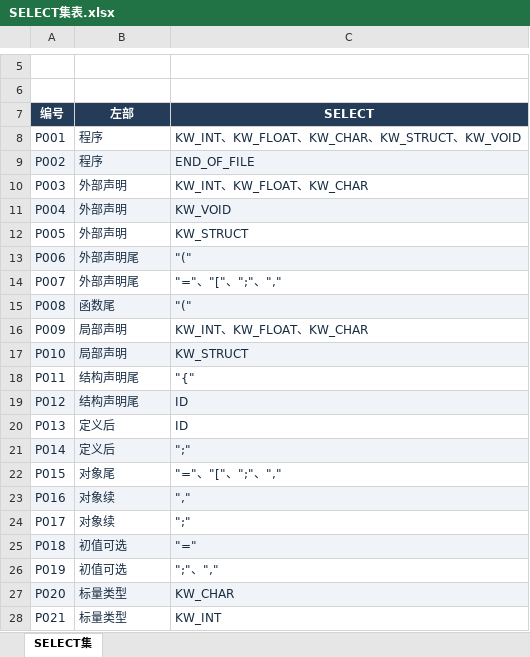
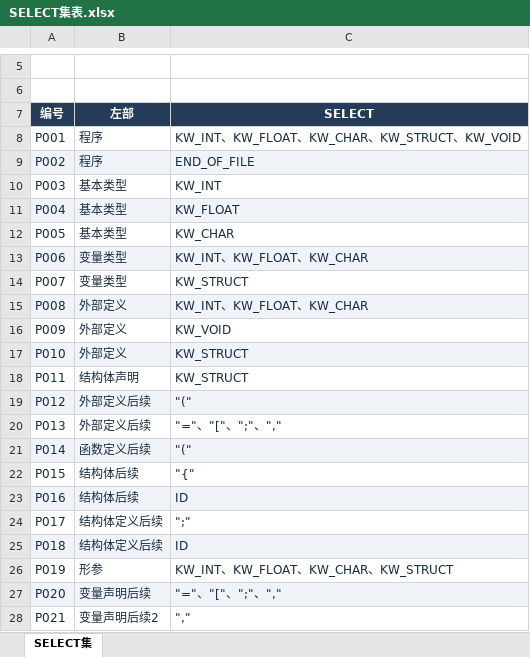
Before and after one commit to EternalLonging/AAACompilerDevelopment, an Excel workbook: 实验设计/语法分析/语法表格/SELECT集表.xlsx, sheet SELECT集, drawn as a sheet; only a part is shown, gaps mark what is left out; values as stored, in another font and other column widths than the file's, no borders; table styles not drawn; the diff covers the shown part only; the diff names each change by its address in the sheet, - before the commit and + after, or states it on an @@ line.

```diff
--- a/实验设计/语法分析/语法表格/SELECT集表.xlsx (sheet SELECT集)
+++ b/实验设计/语法分析/语法表格/SELECT集表.xlsx (sheet SELECT集)
-B10:B12 (左部): 外部声明
+B10:B12 (左部): 基本类型
-C10 (SELECT): KW_INT、KW_FLOAT、KW_CHAR
+C10 (SELECT): KW_INT
-C11 (SELECT): KW_VOID
+C11 (SELECT): KW_FLOAT
-C12 (SELECT): KW_STRUCT
+C12 (SELECT): KW_CHAR
-B13:B14 (左部): 外部声明尾
+B13:B14 (左部): 变量类型
-C13 (SELECT): "("
+C13 (SELECT): KW_INT、KW_FLOAT、KW_CHAR
-C14 (SELECT): "="、"["、";"、","
+C14 (SELECT): KW_STRUCT
-B15 (左部): 函数尾
+B15 (左部): 外部定义
-C15 (SELECT): "("
+C15 (SELECT): KW_INT、KW_FLOAT、KW_CHAR
-B16:B17 (左部): 局部声明
+B16:B17 (左部): 外部定义
-C16 (SELECT): KW_INT、KW_FLOAT、KW_CHAR
+C16 (SELECT): KW_VOID
-B18 (左部): 结构声明尾
+B18 (左部): 结构体声明
-C18 (SELECT): "{"
+C18 (SELECT): KW_STRUCT
-B19 (左部): 结构声明尾
+B19 (左部): 外部定义后续
-C19 (SELECT): ID
+C19 (SELECT): "("
-B20 (左部): 定义后
+B20 (左部): 外部定义后续
-C20 (SELECT): ID
+C20 (SELECT): "="、"["、";"、","
-B21 (左部): 定义后
+B21 (左部): 函数定义后续
-C21 (SELECT): ";"
+C21 (SELECT): "("
-B22 (左部): 对象尾
+B22 (左部): 结构体后续
-C22 (SELECT): "="、"["、";"、","
+C22 (SELECT): "{"
-B23 (左部): 对象续
+B23 (左部): 结构体后续
-C23 (SELECT): ","
+C23 (SELECT): ID
-B24 (左部): 对象续
+B24 (左部): 结构体定义后续
-B25 (左部): 初值可选
+B25 (左部): 结构体定义后续
-C25 (SELECT): "="
+C25 (SELECT): ID
-B26 (左部): 初值可选
+B26 (左部): 形参
-C26 (SELECT): ";"、","
+C26 (SELECT): KW_INT、KW_FLOAT、KW_CHAR、KW_STRUCT
-B27 (左部): 标量类型
+B27 (左部): 变量声明后续
-C27 (SELECT): KW_CHAR
+C27 (SELECT): "="、"["、";"、","
-B28 (左部): 标量类型
+B28 (左部): 变量声明后续2
-C28 (SELECT): KW_INT
+C28 (SELECT): ","
```
Also changed, not shown: 4 added rows and 165 edited cells elsewhere in this sheet, 实验设计/中间代码生成/中间代码表格/中间代码生成表.xlsx, 实验设计/符号表管理/符号表格/符号表管理表.xlsx, 30 other files.
